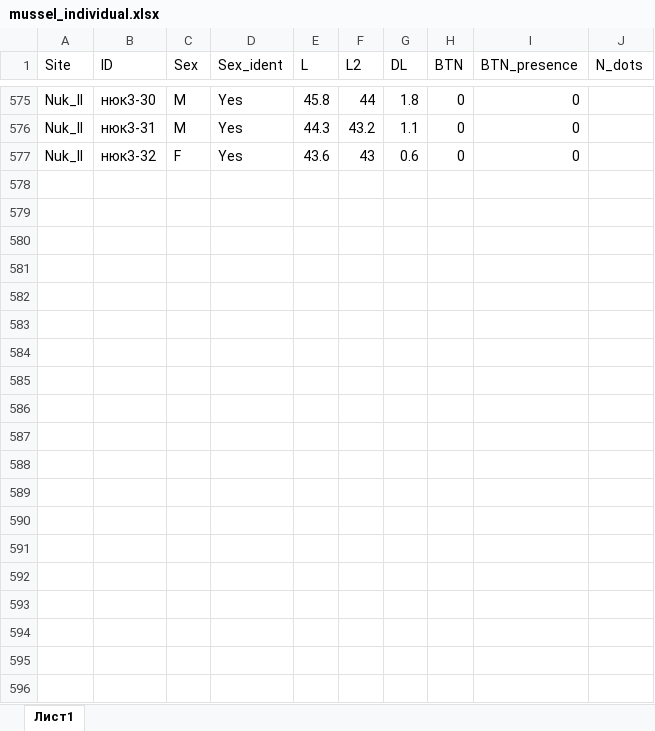
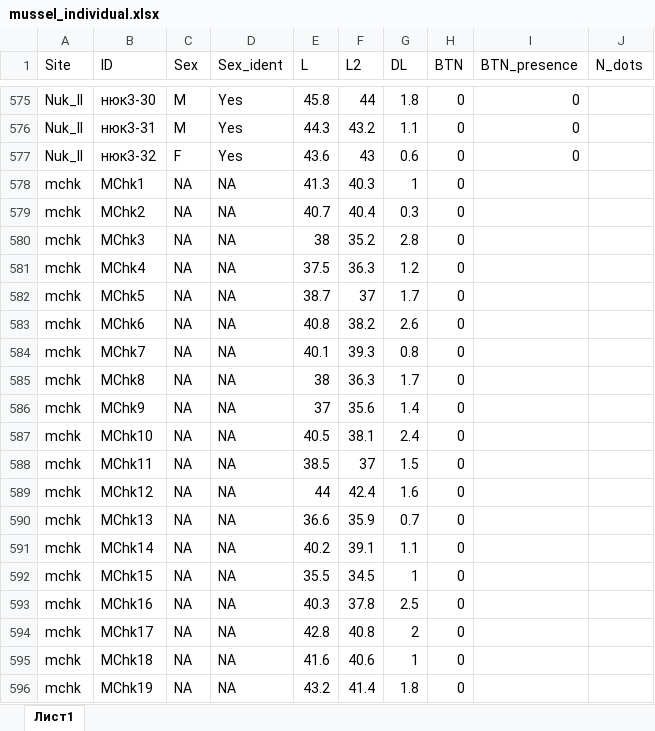
Before and after one commit to polydora/Articles_in_progress, an Excel workbook: Mussel_Cancer/Rcalc_for_cancer/Data/mussel_individual.xlsx, sheet Лист1, drawn as a sheet; only a part is shown, gaps mark what is left out; values as stored, in another font and other column widths than the file's, no borders; the diff covers the shown part only; the diff names each change by its address in the sheet, - before the commit and + after, or states it on an @@ line.

```diff
--- a/Mussel_Cancer/Rcalc_for_cancer/Data/mussel_individual.xlsx (sheet Лист1)
+++ b/Mussel_Cancer/Rcalc_for_cancer/Data/mussel_individual.xlsx (sheet Лист1)
+row 578: mchk | MChk1 | NA | NA | 41.3 | 40.3 | 1 | 0
+row 579: mchk | MChk2 | NA | NA | 40.7 | 40.4 | 0.3 | 0
+row 580: mchk | MChk3 | NA | NA | 38 | 35.2 | 2.8 | 0
+row 581: mchk | MChk4 | NA | NA | 37.5 | 36.3 | 1.2 | 0
+row 582: mchk | MChk5 | NA | NA | 38.7 | 37 | 1.7 | 0
+row 583: mchk | MChk6 | NA | NA | 40.8 | 38.2 | 2.6 | 0
+row 584: mchk | MChk7 | NA | NA | 40.1 | 39.3 | 0.8 | 0
+row 585: mchk | MChk8 | NA | NA | 38 | 36.3 | 1.7 | 0
+row 586: mchk | MChk9 | NA | NA | 37 | 35.6 | 1.4 | 0
+row 587: mchk | MChk10 | NA | NA | 40.5 | 38.1 | 2.4 | 0
+row 588: mchk | MChk11 | NA | NA | 38.5 | 37 | 1.5 | 0
+row 589: mchk | MChk12 | NA | NA | 44 | 42.4 | 1.6 | 0
+row 590: mchk | MChk13 | NA | NA | 36.6 | 35.9 | 0.7 | 0
+row 591: mchk | MChk14 | NA | NA | 40.2 | 39.1 | 1.1 | 0
+row 592: mchk | MChk15 | NA | NA | 35.5 | 34.5 | 1 | 0
+row 593: mchk | MChk16 | NA | NA | 40.3 | 37.8 | 2.5 | 0
+row 594: mchk | MChk17 | NA | NA | 42.8 | 40.8 | 2 | 0
+row 595: mchk | MChk18 | NA | NA | 41.6 | 40.6 | 1 | 0
+row 596: mchk | MChk19 | NA | NA | 43.2 | 41.4 | 1.8 | 0
```
Also changed, not shown: 109 added rows and 128 edited cells elsewhere in this sheet, 20 other files.
